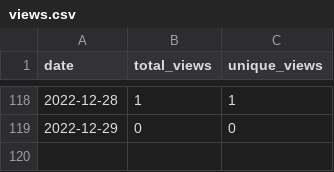
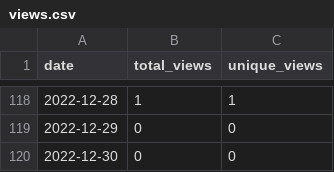
Before and after one commit to MatthewBentz/Comp5970, a CSV file: .traffic/views.csv, drawn as a sheet; only a part is shown, gaps mark what is left out; the diff names each change by its address in the sheet, - before the commit and + after, or states it on an @@ line.

```diff
--- a/.traffic/views.csv
+++ b/.traffic/views.csv
+row 120: 2022-12-30 | 0 | 0
```
Also changed, not shown: .traffic/clones.csv, 3 other files.
